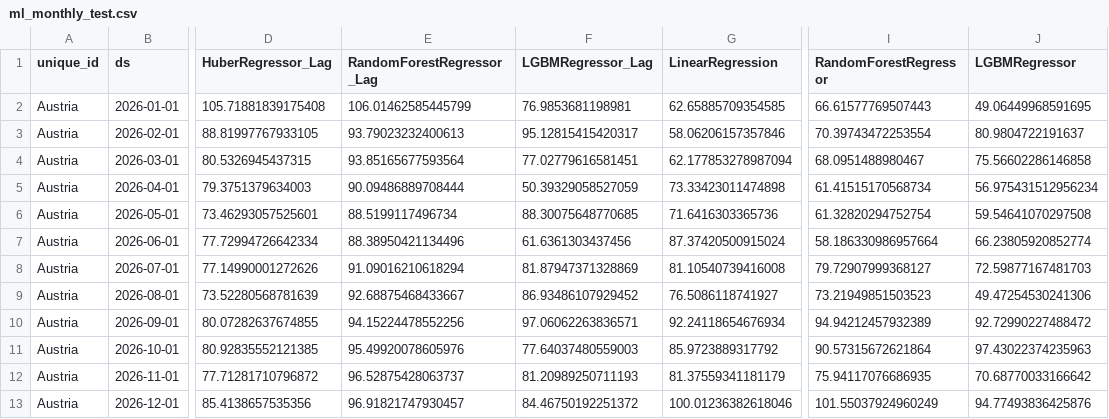
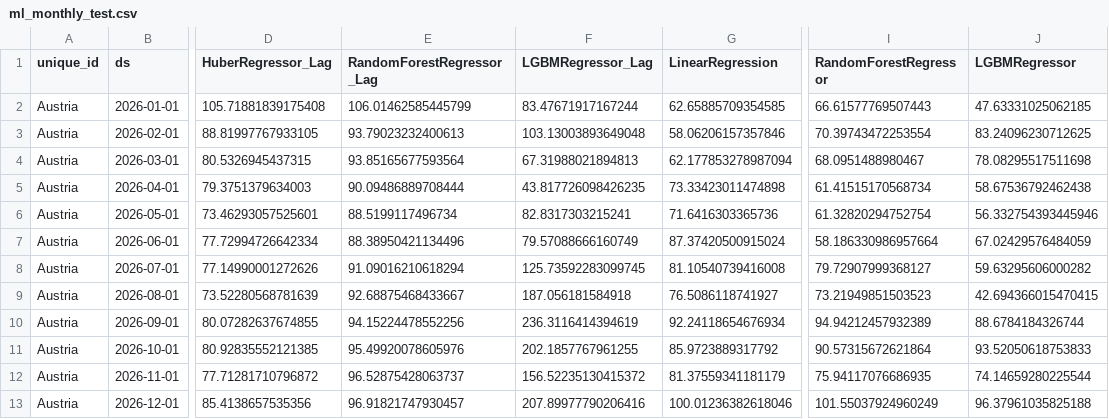
Before and after one commit to L-Schlosser/TIS3_CapstoneProject, a CSV file: results/forecast_data/ml_monthly_test.csv, drawn as a sheet; only a part is shown, gaps mark what is left out; the diff names each change by its address in the sheet, - before the commit and + after, or states it on an @@ line.

```diff
--- a/results/forecast_data/ml_monthly_test.csv
+++ b/results/forecast_data/ml_monthly_test.csv
-F2 (LGBMRegressor_Lag): 76.9853681198981
+F2 (LGBMRegressor_Lag): 83.47671917167244
-J2 (LGBMRegressor): 49.06449968591695
+J2 (LGBMRegressor): 47.63331025062185
-F3 (LGBMRegressor_Lag): 95.12815415420317
+F3 (LGBMRegressor_Lag): 103.13003893649048
-J3 (LGBMRegressor): 80.9804722191637
+J3 (LGBMRegressor): 83.24096230712625
-F4 (LGBMRegressor_Lag): 77.02779616581451
+F4 (LGBMRegressor_Lag): 67.31988021894813
-J4 (LGBMRegressor): 75.56602286146858
+J4 (LGBMRegressor): 78.08295517511698
-F5 (LGBMRegressor_Lag): 50.39329058527059
+F5 (LGBMRegressor_Lag): 43.817726098426235
-J5 (LGBMRegressor): 56.975431512956234
+J5 (LGBMRegressor): 58.67536792462438
-F6 (LGBMRegressor_Lag): 88.30075648770685
+F6 (LGBMRegressor_Lag): 82.8317303215241
-J6 (LGBMRegressor): 59.54641070297508
+J6 (LGBMRegressor): 56.332754393445946
-F7 (LGBMRegressor_Lag): 61.6361303437456
+F7 (LGBMRegressor_Lag): 79.57088666160749
-J7 (LGBMRegressor): 66.23805920852774
+J7 (LGBMRegressor): 67.02429576484059
-F8 (LGBMRegressor_Lag): 81.87947371328869
+F8 (LGBMRegressor_Lag): 125.73592283099745
-J8 (LGBMRegressor): 72.59877167481703
+J8 (LGBMRegressor): 59.63295606000282
-F9 (LGBMRegressor_Lag): 86.93486107929452
+F9 (LGBMRegressor_Lag): 187.056181584918
-J9 (LGBMRegressor): 49.47254530241306
+J9 (LGBMRegressor): 42.694366015470415
-F10 (LGBMRegressor_Lag): 97.06062263836571
+F10 (LGBMRegressor_Lag): 236.3116414394619
-J10 (LGBMRegressor): 92.72990227488472
+J10 (LGBMRegressor): 88.6784184326744
-F11 (LGBMRegressor_Lag): 77.64037480559003
+F11 (LGBMRegressor_Lag): 202.1857767961255
-J11 (LGBMRegressor): 97.43022374235963
+J11 (LGBMRegressor): 93.52050618753833
-F12 (LGBMRegressor_Lag): 81.20989250711193
+F12 (LGBMRegressor_Lag): 156.52235130415372
-J12 (LGBMRegressor): 70.68770033166642
+J12 (LGBMRegressor): 74.14659280225544
-F13 (LGBMRegressor_Lag): 84.46750192251372
+F13 (LGBMRegressor_Lag): 207.89977790206416
-J13 (LGBMRegressor): 94.77493836425876
+J13 (LGBMRegressor): 96.37961035825188
```
Also changed, not shown: results/forecast_data/ml_daily_test.csv, results/forecast_data/ml_daily_val.csv, 2 other files.
